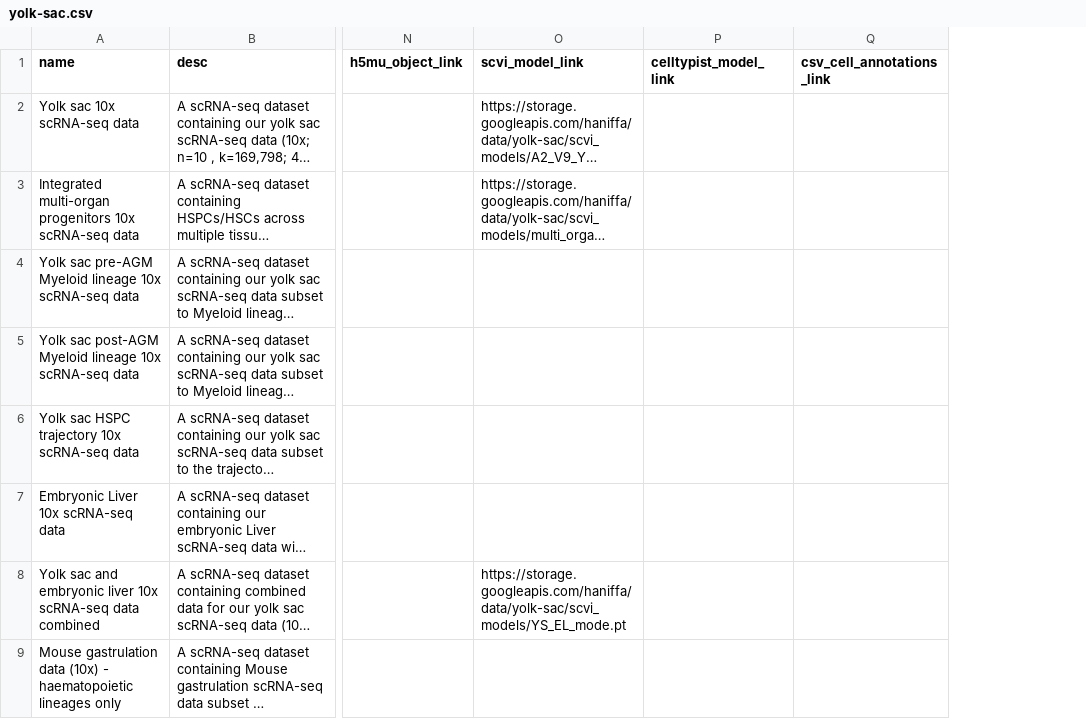
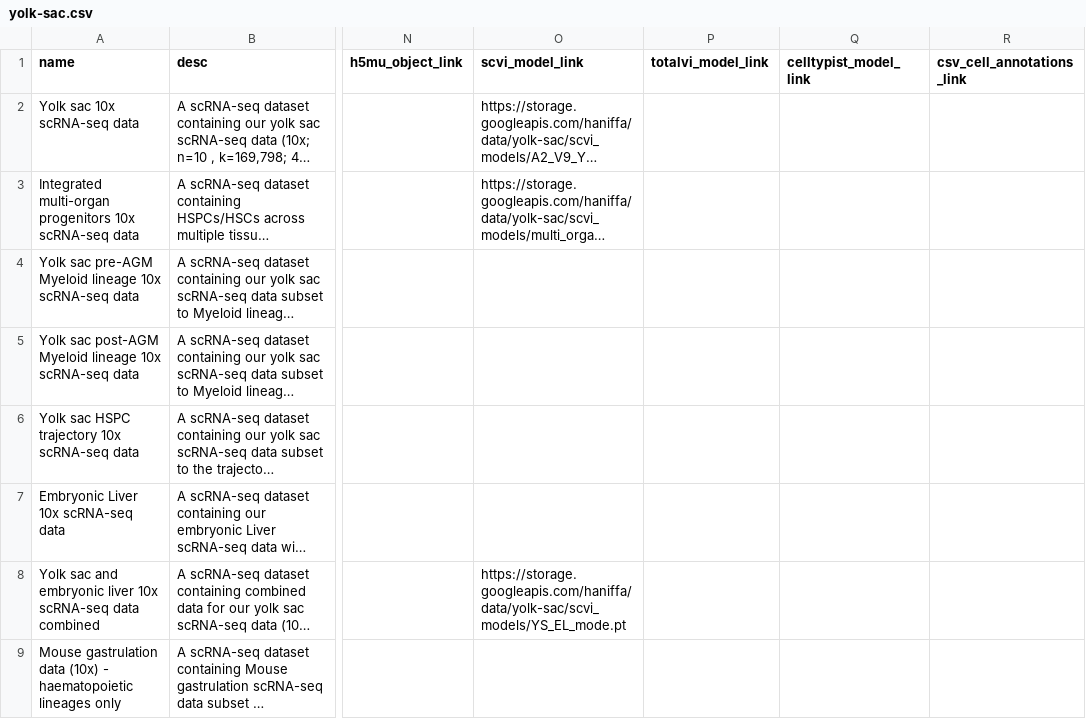
Before and after one commit to haniffalab/jekyll-hdca, a CSV file: _data/yolk-sac.csv, drawn as a sheet; only a part is shown, gaps mark what is left out; long unchanged cells end in …; the diff covers the shown part only; the diff names each change by its address in the sheet, - before the commit and + after, or states it on an @@ line.

Commit message:
add totalvi_model_link

```diff
--- a/_data/yolk-sac.csv
+++ b/_data/yolk-sac.csv
+column P (totalvi_model_link), empty
```
Also changed, not shown: 2 edited cells elsewhere in this file, _data/diseased-skin.csv, _data/fetal-bone-marrow.csv, 5 other files.
